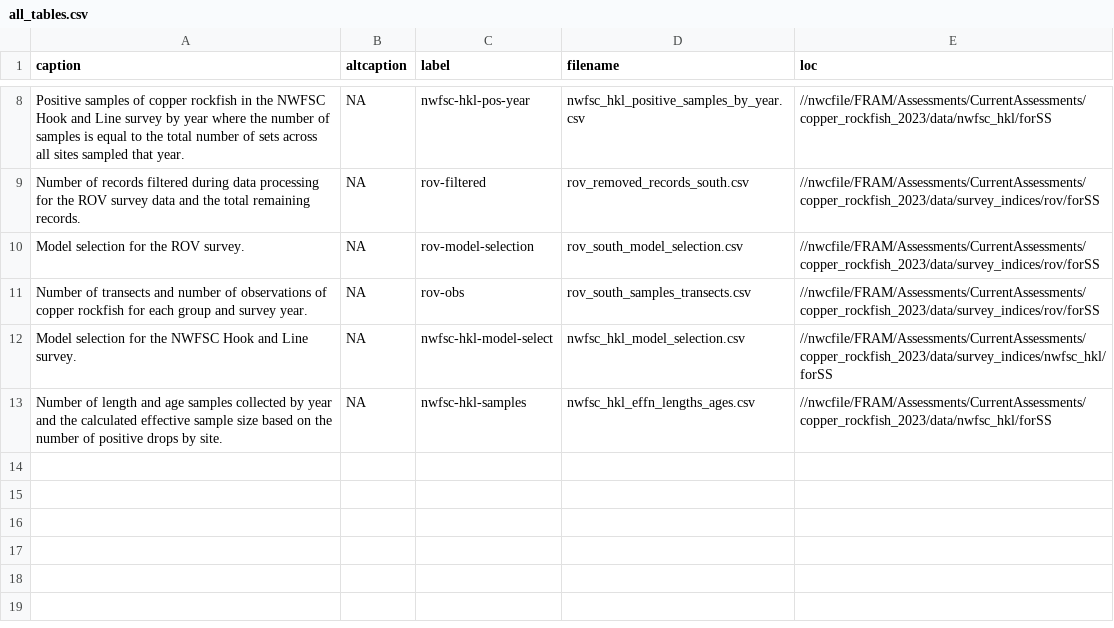
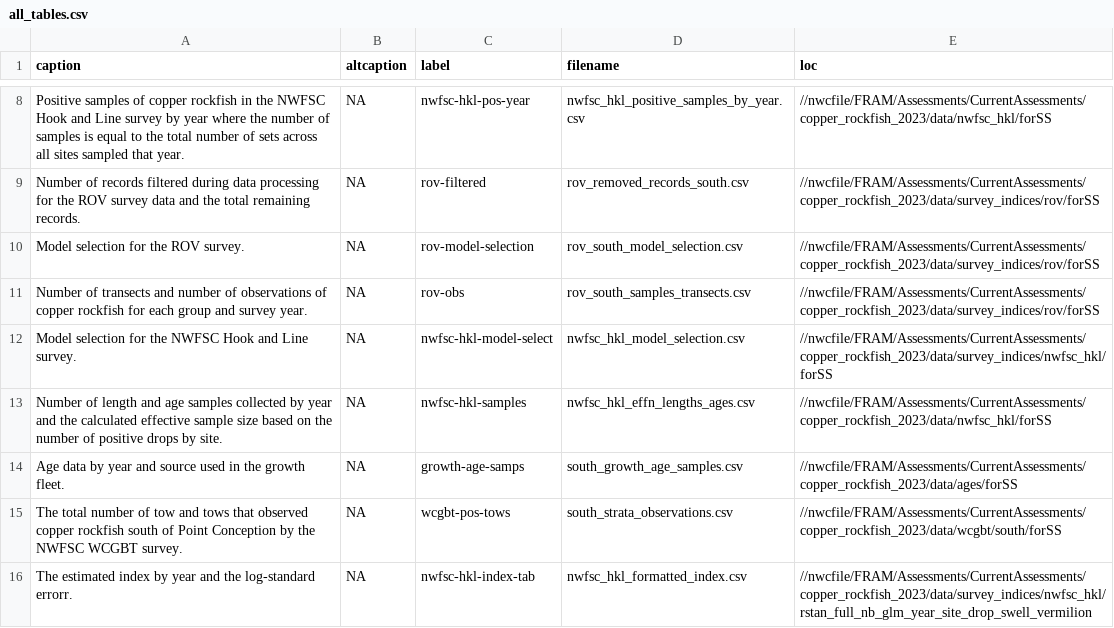
Before and after one commit to pfmc-assessments/copper_rockfish_2023, a CSV file: documents/sca/all_tables.csv, drawn as a sheet; only a part is shown, gaps mark what is left out; the diff names each change by its address in the sheet, - before the commit and + after, or states it on an @@ line.

Commit message:
add tables to the document

```diff
--- a/documents/sca/all_tables.csv
+++ b/documents/sca/all_tables.csv
+row 14: Age data by year and source used in the growth fleet. | NA | growth-age-samps | south_growth_age_samples.csv | //nwcfile/FRAM/Assessments/CurrentAssessments/copper_rockfish_2023/data/ages/forSS
+row 15: The total number of tow and tows that observed copper rockfish south of Point Conception by the NWFSC WCGBT survey. | NA | wcgbt-pos-tows | south_strata_observations.csv | //nwcfile/FRAM/Assessments/CurrentAssessments/copper_rockfish_2023/data/wcgbt/south/forSS
+row 16: The estimated index by year and the log-standard errorr. | NA | nwfsc-hkl-index-tab | nwfsc_hkl_formatted_index.csv | //nwcfile/FRAM/Assessments/CurrentAssessments/copper_rockfish_2023/data/survey_indices/nwfsc_hkl/rstan_full_nb_glm_year_site_drop_swell_vermilion
```
Also changed, not shown: 35 other files.
